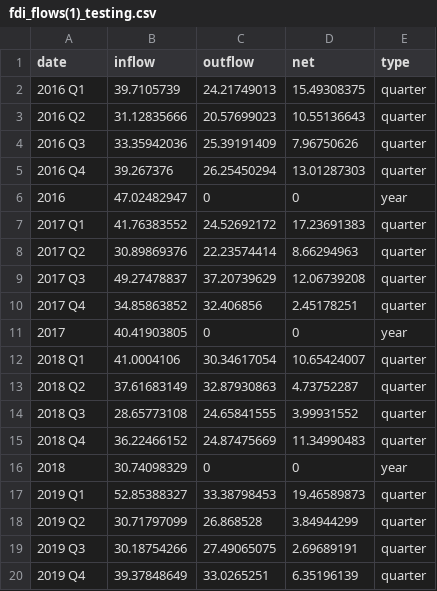
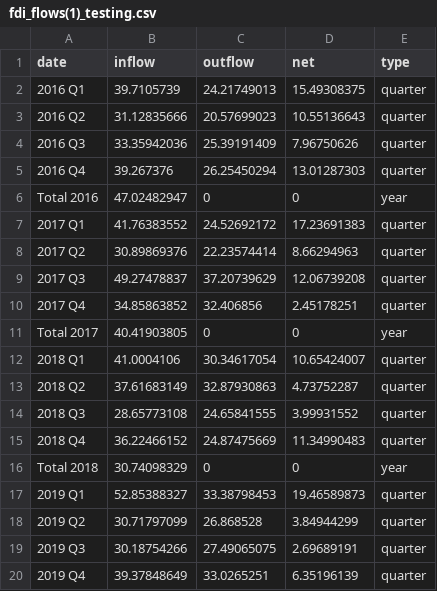
Before and after one commit to NewBBBBBB/FIT3179-Assignment-2, a CSV file: data/fdi_flows(1)_testing.csv, drawn as a sheet; only a part is shown; the diff covers the shown part only.

Commit message:
_testing

```diff
--- a/data/fdi_flows(1)_testing.csv
+++ b/data/fdi_flows(1)_testing.csv
@@ -5,3 +5,3 @@ date,inflow,outflow,net,type
 2016 Q4,39.267376,26.25450294,13.01287303,quarter
-2016,47.02482947,0,0,year
+Total 2016,47.02482947,0,0,year
 2017 Q1,41.76383552,24.52692172,17.23691383,quarter
@@ -10,3 +10,3 @@ date,inflow,outflow,net,type
 2017 Q4,34.85863852,32.406856,2.45178251,quarter
-2017,40.41903805,0,0,year
+Total 2017,40.41903805,0,0,year
 2018 Q1,41.0004106,30.34617054,10.65424007,quarter
@@ -15,3 +15,3 @@ date,inflow,outflow,net,type
 2018 Q4,36.22466152,24.87475669,11.34990483,quarter
-2018,30.74098329,0,0,year
+Total 2018,30.74098329,0,0,year
 2019 Q1,52.85388327,33.38798453,19.46589873,quarter
```
Also changed, not shown: 5 edited cells elsewhere in this file.
